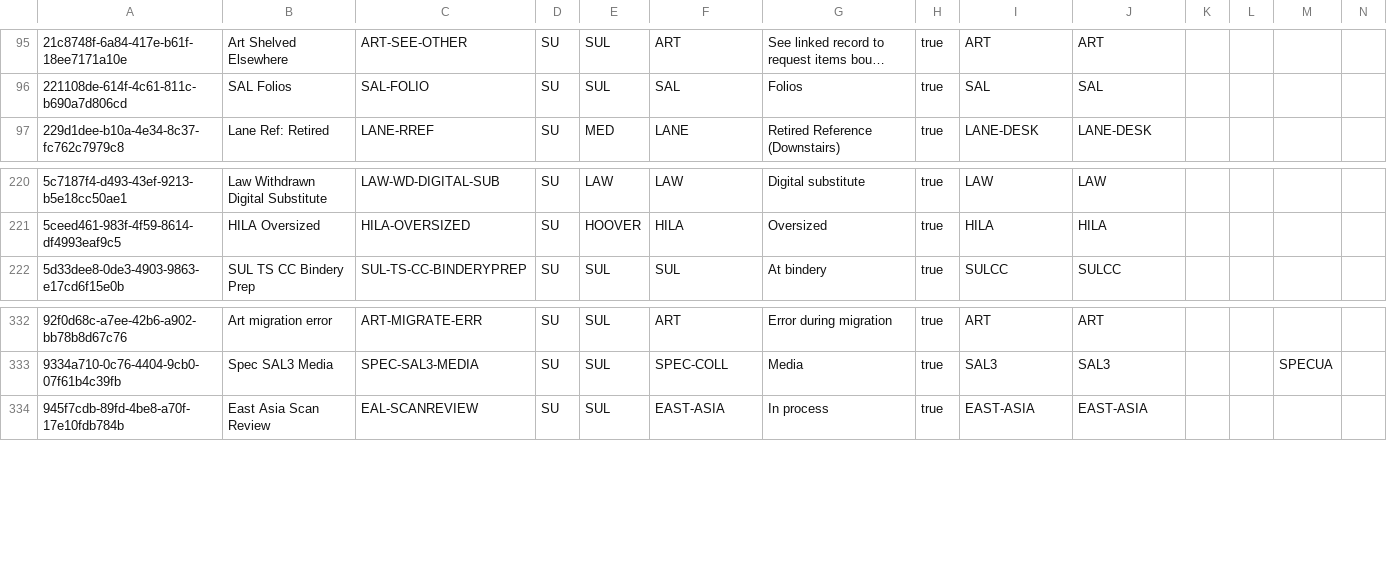
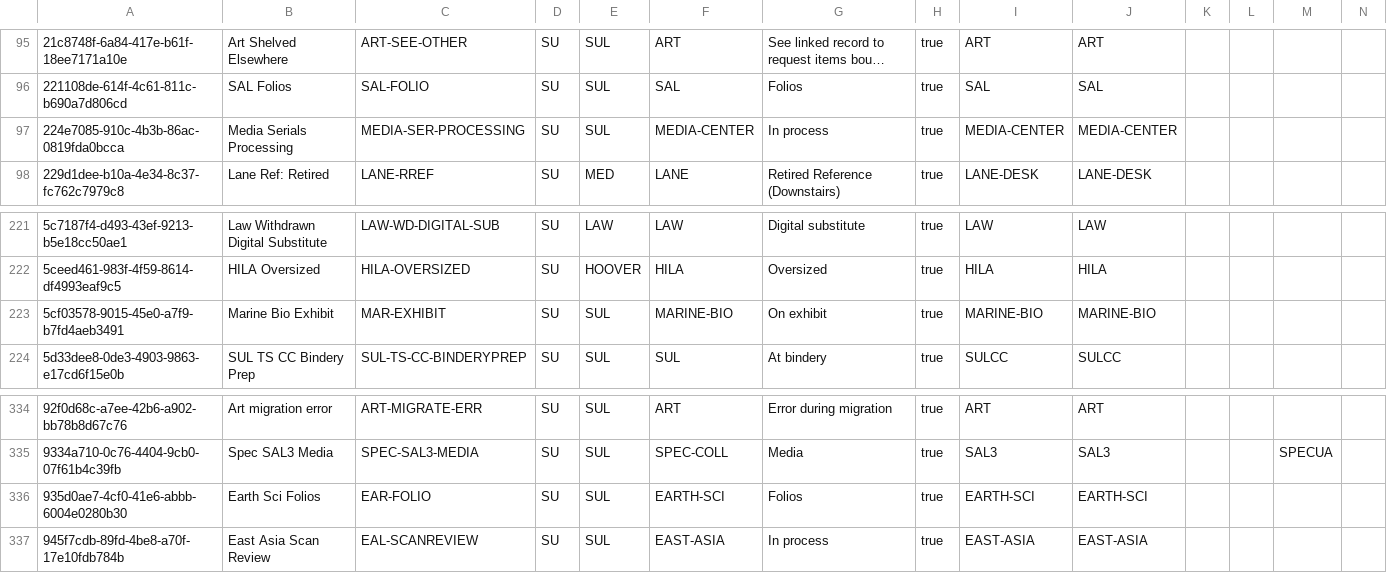
Before and after one commit to sul-dlss/SearchWorks, a CSV file: config/folio/locations.csv, drawn as a sheet; only a part is shown, gaps mark what is left out; long unchanged cells end in …; rows hold the shown columns only; the diff names each change by its address in the sheet, - before the commit and + after, or states it on an @@ line.

Commit message:
Update FOLIO types

```diff
--- a/config/folio/locations.csv
+++ b/config/folio/locations.csv
+row 97: 224e7085-910c-4b3b-86ac-0819fda0bcca | Media Serials Processing | MEDIA-SER-PROCESSING | SU | SUL | MEDIA-CENTER | In process | true | MEDIA-CENTER | MEDIA-CENTER
+row 223: 5cf03578-9015-45e0-a7f9-b7fd4aeb3491 | Marine Bio Exhibit | MAR-EXHIBIT | SU | SUL | MARINE-BIO | On exhibit | true | MARINE-BIO | MARINE-BIO
+row 336: 935d0ae7-4cf0-41e6-abbb-6004e0280b30 | Earth Sci Folios | EAR-FOLIO | SU | SUL | EARTH-SCI | Folios | true | EARTH-SCI | EARTH-SCI
```
Also changed, not shown: config/folio/circulation_rules.csv, 3 other files.
